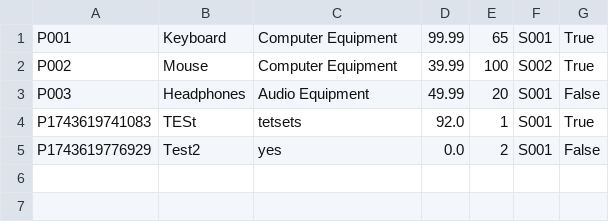
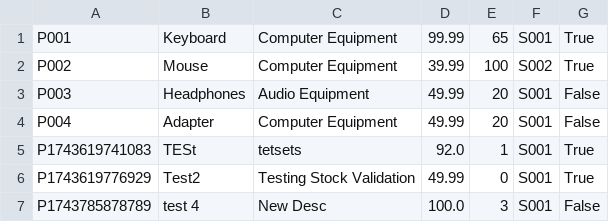
Before and after one commit to elyhansee/OODPGROUP5, a CSV file: src/data/products.csv, drawn as a sheet.

```diff
--- a/src/data/products.csv
+++ b/src/data/products.csv
@@ -3,3 +3,5 @@ P002,Mouse,Computer Equipment,39.99,100,S002,True,,
 P003,Headphones,Audio Equipment,49.99,20,S001,False,,
+P004,Adapter,Computer Equipment,49.99,20,S001,False,,
 P1743619741083,TESt,tetsets,92.0,1,S001,True
-P1743619776929,Test2,yes,0.0,2,S001,False
+P1743619776929,Test2,Testing Stock Validation,49.99,0,S001,True
+P1743785878789,test 4,New Desc,100.0,3,S001,False
```
Also changed, not shown: src/data/orders.csv, 5 other files.
